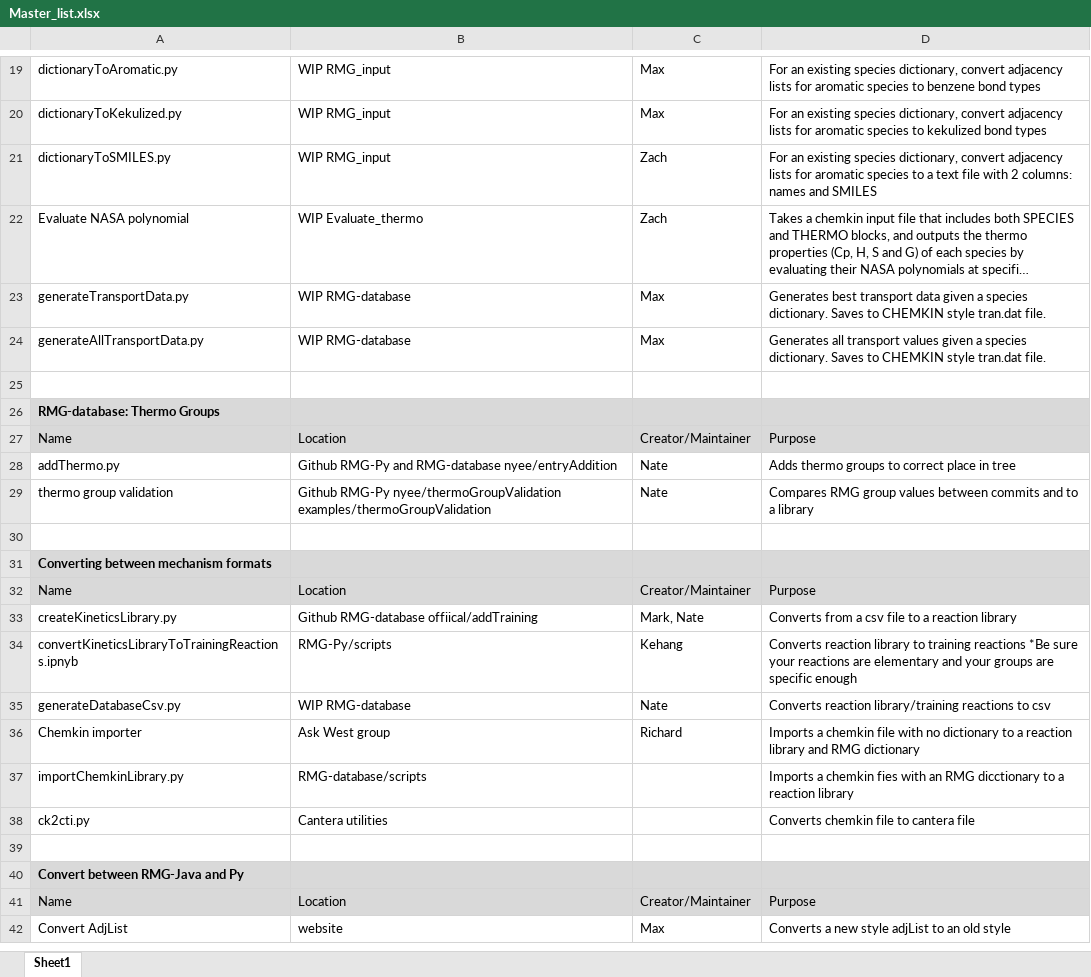
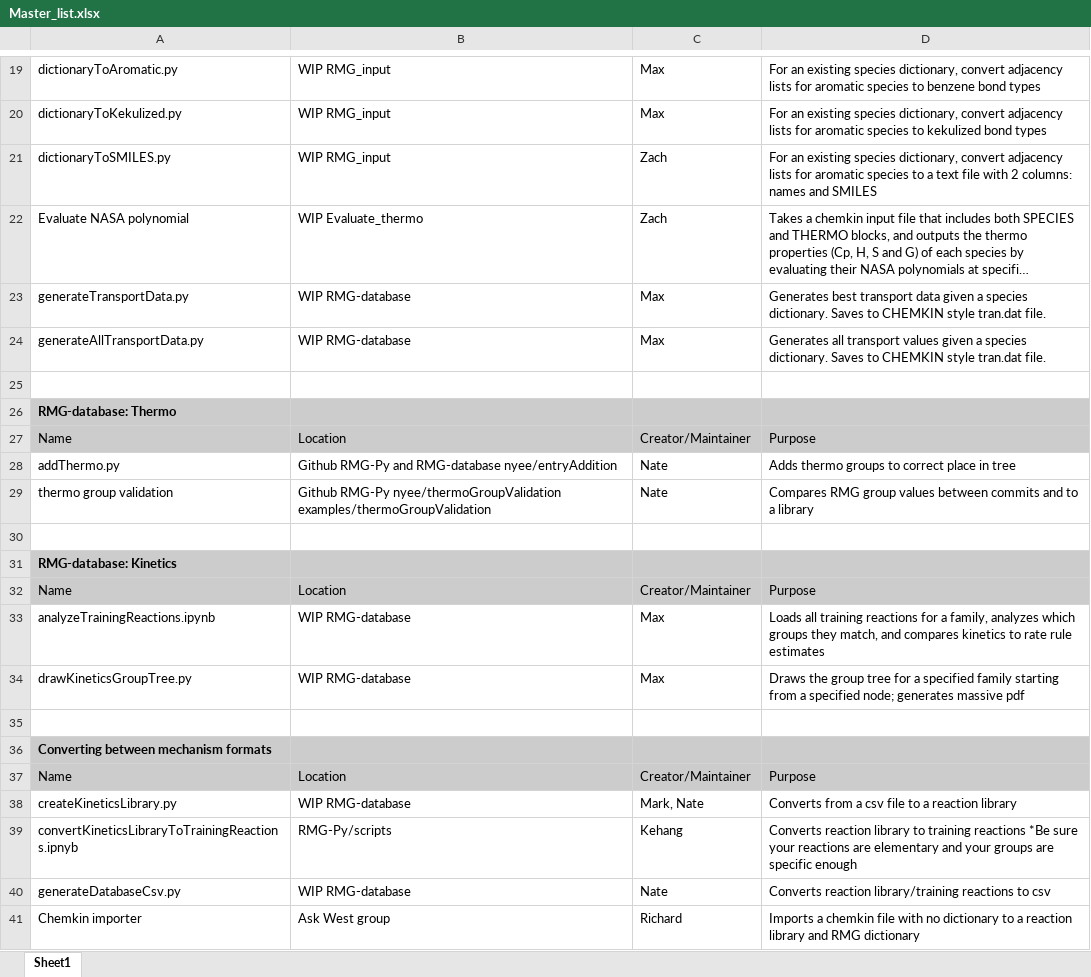
Before and after one commit to ReactionMechanismGenerator/Work-In-Progress_scripts, an Excel workbook: Master_list.xlsx, sheet Sheet1, drawn as a sheet; only a part is shown, gaps mark what is left out; the shorter side is filled out with more unchanged rows; long unchanged cells end in …; values as stored, in another font and other column widths than the file's, no borders; addresses are those after the commit; the diff names each change by its address in the sheet, - before the commit and + after, or states it on an @@ line.

Commit message:
Update master list with newly added scripts

```diff
--- a/Master_list.xlsx (sheet Sheet1)
+++ b/Master_list.xlsx (sheet Sheet1)
-A26: RMG-database: Thermo Groups
+A26: RMG-database: Thermo
+row 31: RMG-database: Kinetics
+row 32: Name | Location | Creator/Maintainer | Purpose
+row 33: analyzeTrainingReactions.ipynb | WIP RMG-database | Max | Loads all training reactions for a family, analyzes which groups they match, and compares kinetics to rate rule estimates
+row 34: drawKineticsGroupTree.py | WIP RMG-database | Max | Draws the group tree for a specified family starting from a specified node; generates massive pdf
+row 35: (empty)
-B38: Github RMG-database offiical/addTraining
+B38: WIP RMG-database
```
